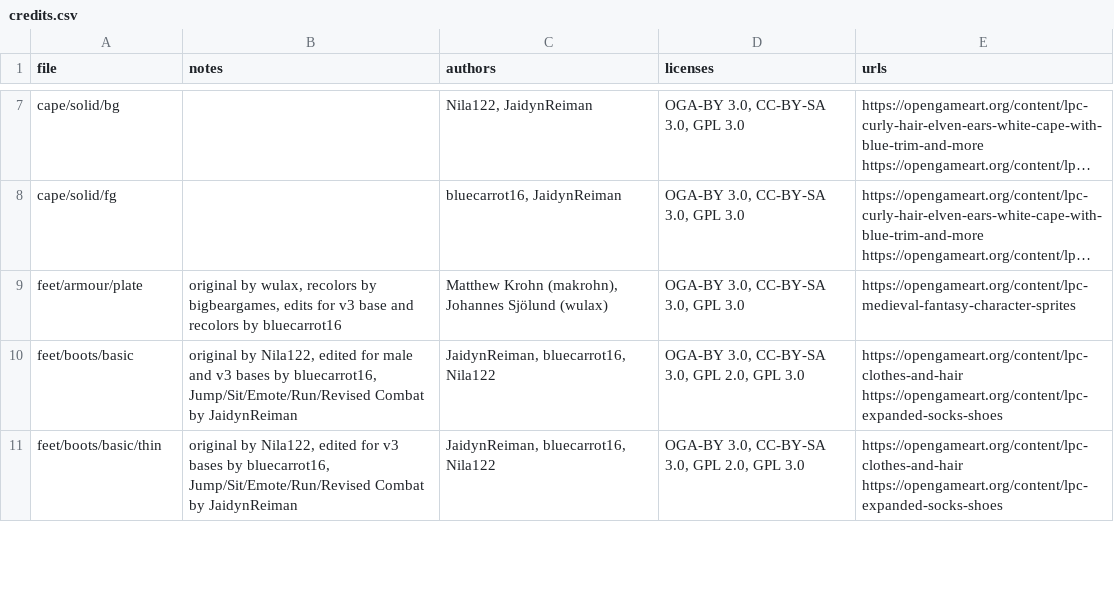
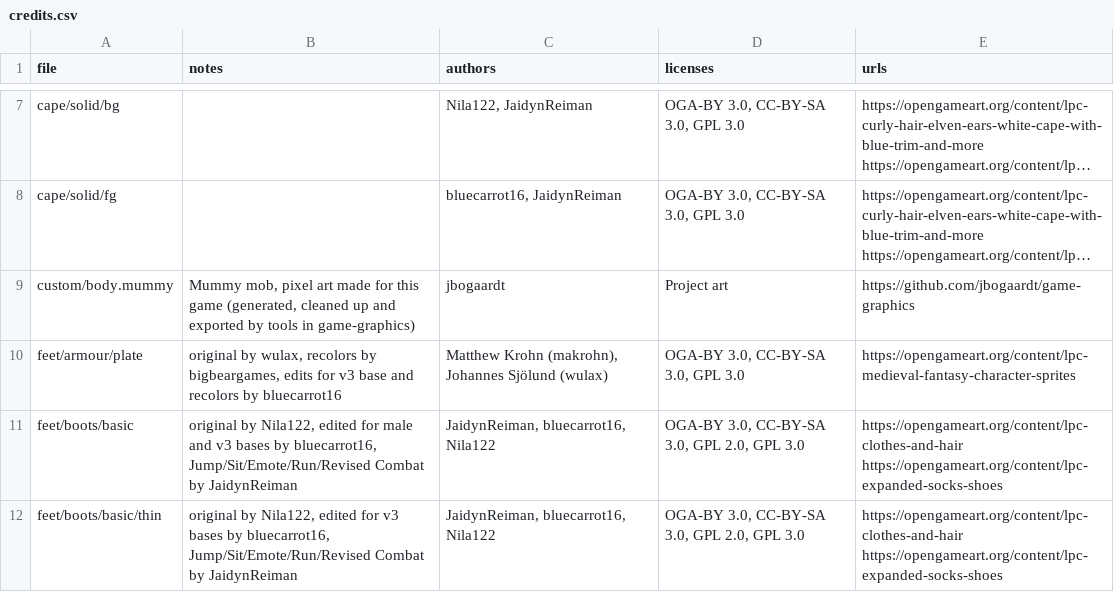
Before and after one commit to jbogaardt/me_rpg, a CSV file: public/sprites/lpc/credits.csv, drawn as a sheet; only a part is shown, gaps mark what is left out; long unchanged cells end in …; the diff names each change by its address in the sheet, - before the commit and + after, or states it on an @@ line.

```diff
--- a/public/sprites/lpc/credits.csv
+++ b/public/sprites/lpc/credits.csv
+row 9: custom/body.mummy | Mummy mob, pixel art made for this game (generated, cleaned up and exported by tools in game-graphics) | jbogaardt | Project art | https://github.com/jbogaardt/game-graphics
```
Also changed, not shown: 18 other files.
